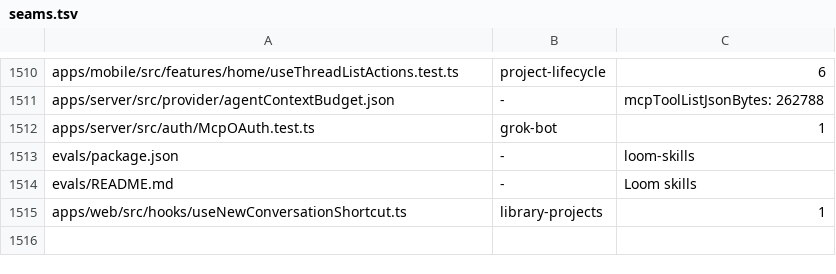
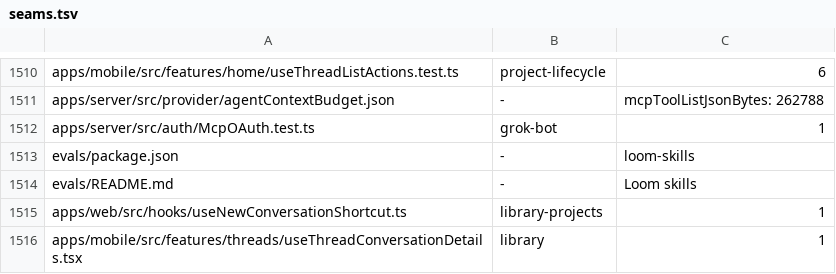
Before and after one commit to kylebegeman/loom, a TSV file: docs/fork/seams.tsv, drawn as a sheet; only a part is shown, gaps mark what is left out.

Commit message:
fix(fork): preserve mobile lifecycle reasons across nightly lint
The integration lint gate found six fork-owned native route, presentation and attachment-resource lifetimes missing the new upstream rule reasons. Record those reasons without changing runtime behavior. Full fork lint and edited-upstream-file lint now pass.

Implemented by GPT-6.1 Sol through the Codex harness in Loom.

```diff
--- a/docs/fork/seams.tsv
+++ b/docs/fork/seams.tsv
@@ -1515 +1515,2 @@ evals/README.md	-	Loom skills
 apps/web/src/hooks/useNewConversationShortcut.ts	library-projects	1
+apps/mobile/src/features/threads/useThreadConversationDetails.tsx	library	1
```
Also changed, not shown: 5 other files.
